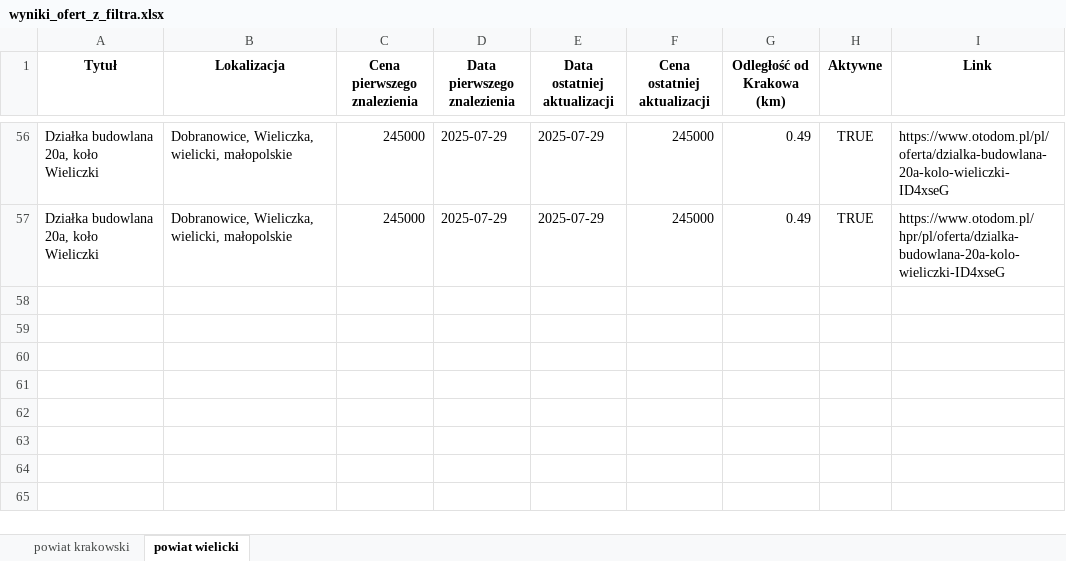
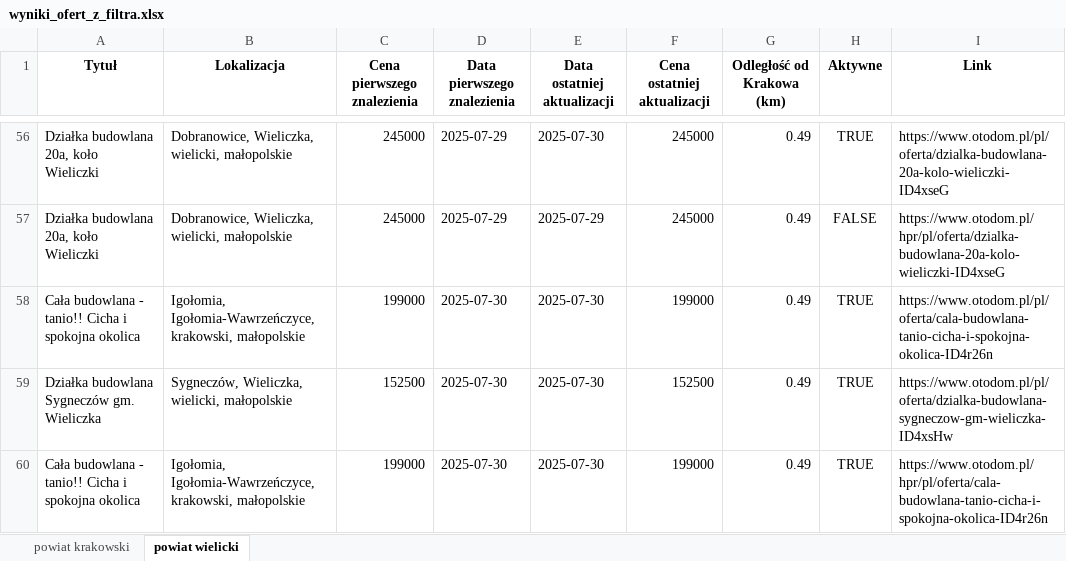
Before and after one commit to ciamek94/plots_script, an Excel workbook: wyniki_ofert_z_filtra.xlsx, sheet powiat wielicki, drawn as a sheet; only a part is shown, gaps mark what is left out; values as stored, in another font and other column widths than the file's, no borders; the diff covers the shown part only; the diff names each change by its address in the sheet, - before the commit and + after, or states it on an @@ line.

```diff
--- a/wyniki_ofert_z_filtra.xlsx (sheet powiat wielicki)
+++ b/wyniki_ofert_z_filtra.xlsx (sheet powiat wielicki)
-E56 (Data ostatniej aktualizacji): 2025-07-29
+E56 (Data ostatniej aktualizacji): 2025-07-30
-H57 (Aktywne): TRUE
+H57 (Aktywne): FALSE
+row 58: Cała budowlana - tanio!! Cicha i spokojna okolica | Igołomia, Igołomia-Wawrzeńczyce, krakowski, małopolskie | 199000 | 2025-07-30 | 2025-07-30 | 199000 | 0.49 | TRUE | https://www.otodom.pl/pl/oferta/cala-budowlana-tanio-cicha-i-spokojna-okolica-ID4r26n
+row 59: Działka budowlana Sygneczów gm. Wieliczka | Sygneczów, Wieliczka, wielicki, małopolskie | 152500 | 2025-07-30 | 2025-07-30 | 152500 | 0.49 | TRUE | https://www.otodom.pl/pl/oferta/dzialka-budowlana-sygneczow-gm-wieliczka-ID4xsHw
+row 60: Cała budowlana - tanio!! Cicha i spokojna okolica | Igołomia, Igołomia-Wawrzeńczyce, krakowski, małopolskie | 199000 | 2025-07-30 | 2025-07-30 | 199000 | 0.49 | TRUE | https://www.otodom.pl/hpr/pl/oferta/cala-budowlana-tanio-cicha-i-spokojna-okolica-ID4r26n
```
Also changed, not shown: 50 edited cells elsewhere in this sheet, sheet powiat krakowski.
